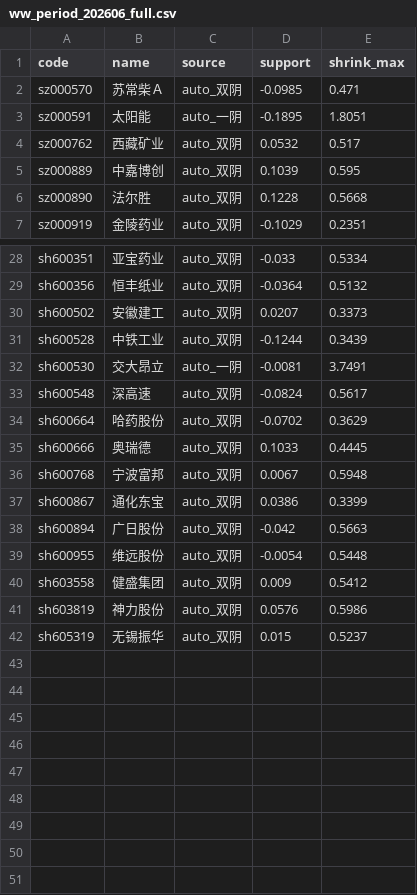
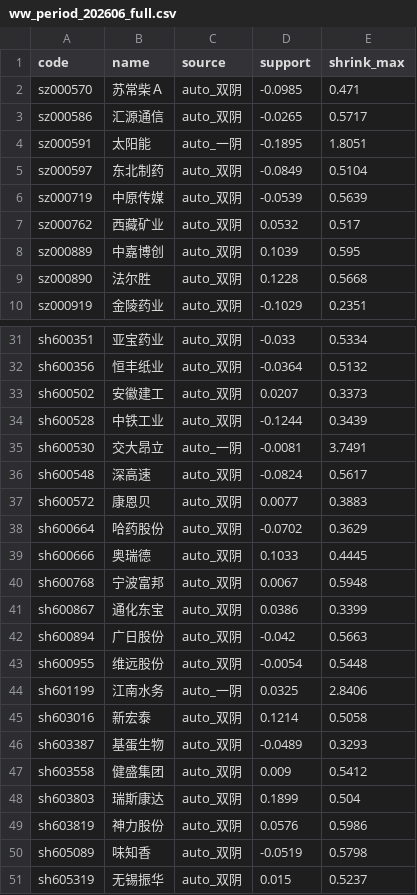
Before and after one commit to wuhj-hub/wuwei-monthly, a CSV file: outputs/ww_period_202606_full.csv, drawn as a sheet; only a part is shown, gaps mark what is left out; the diff names each change by its address in the sheet, - before the commit and + after, or states it on an @@ line.

```diff
--- a/outputs/ww_period_202606_full.csv
+++ b/outputs/ww_period_202606_full.csv
+row 3: sz000586 | 汇源通信 | auto_双阴 | -0.0265 | 0.5717
+row 5: sz000597 | 东北制药 | auto_双阴 | -0.0849 | 0.5104
+row 6: sz000719 | 中原传媒 | auto_双阴 | -0.0539 | 0.5639
+row 37: sh600572 | 康恩贝 | auto_双阴 | 0.0077 | 0.3883
+row 44: sh601199 | 江南水务 | auto_一阴 | 0.0325 | 2.8406
+row 45: sh603016 | 新宏泰 | auto_双阴 | 0.1214 | 0.5058
+row 46: sh603387 | 基蛋生物 | auto_双阴 | -0.0489 | 0.3293
+row 48: sh603803 | 瑞斯康达 | auto_双阴 | 0.1899 | 0.504
+row 50: sh605089 | 味知香 | auto_双阴 | -0.0519 | 0.5798
```
Also changed, not shown: outputs/ww_period_202606_v21.csv, 1 other file.
